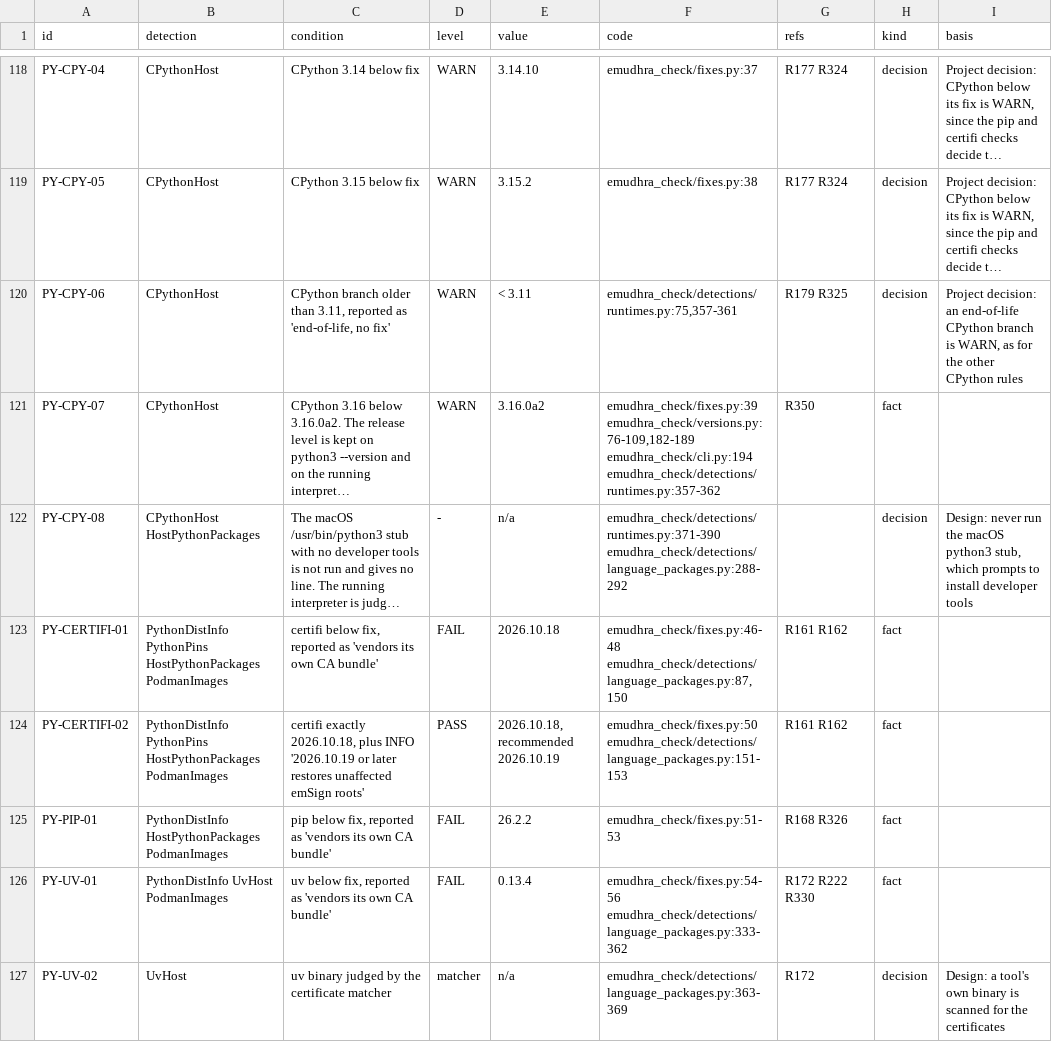
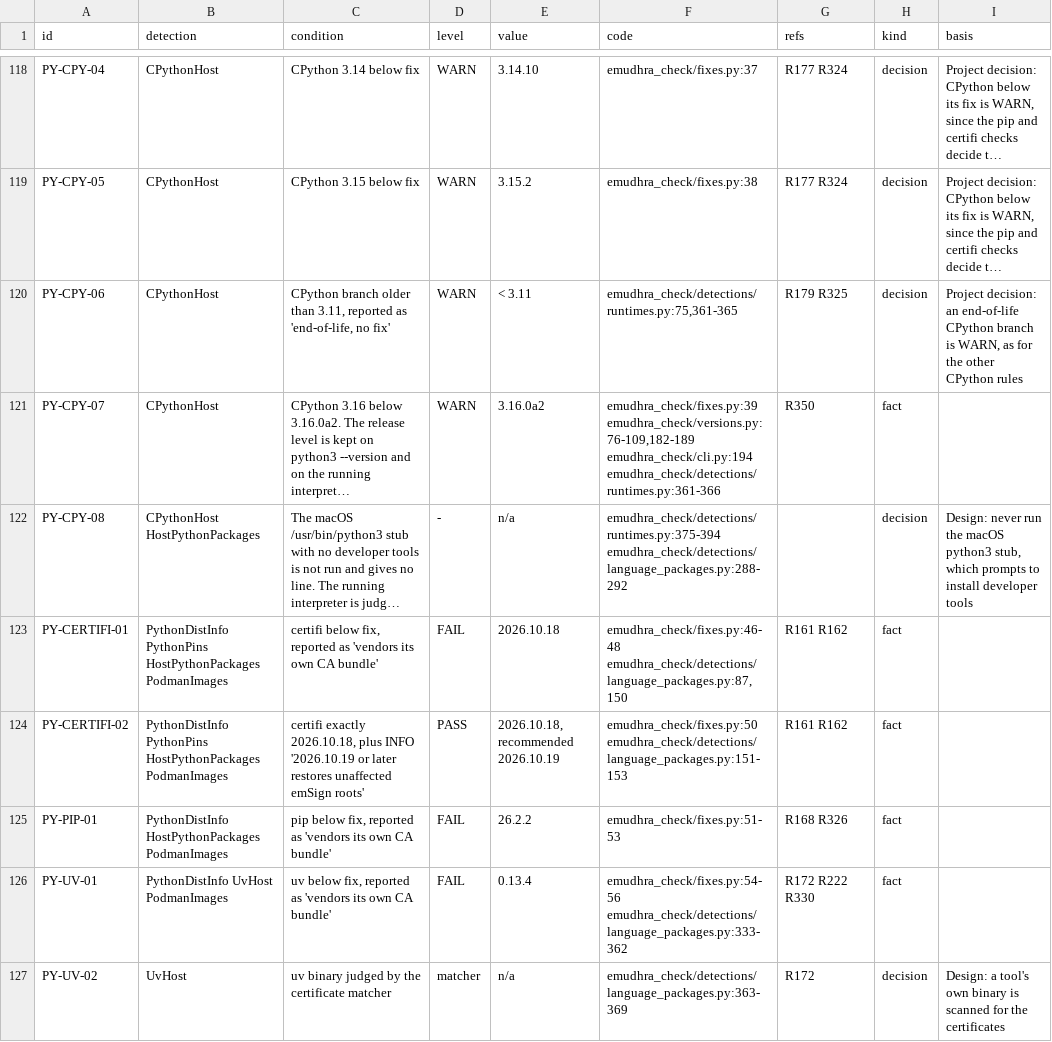
Before and after one commit to fieldse/emudhra-ca-compromise-check, a CSV file: rules/detection-rules.csv, drawn as a sheet; only a part is shown, gaps mark what is left out; long unchanged cells end in …; the diff covers the shown part only; the diff names each change by its address in the sheet, - before the commit and + after, or states it on an @@ line.

```diff
--- a/rules/detection-rules.csv
+++ b/rules/detection-rules.csv
-F120 (code): emudhra_check/detections/runtimes.py:75,357-361
+F120 (code): emudhra_check/detections/runtimes.py:75,361-365
-F121 (code): …emudhra_check/versions.py:76-109,182-189 emudhra_check/cli.py:194 emudhra_check/detections/runtimes.py:357-362
+F121 (code): …emudhra_check/versions.py:76-109,182-189 emudhra_check/cli.py:194 emudhra_check/detections/runtimes.py:361-366
-F122 (code): emudhra_check/detections/runtimes.py:371-390 emudhra_check/detections/language_packages.py:288-292
+F122 (code): emudhra_check/detections/runtimes.py:375-394 emudhra_check/detections/language_packages.py:288-292
```
Also changed, not shown: 18 edited cells elsewhere in this file, 4 other files.
